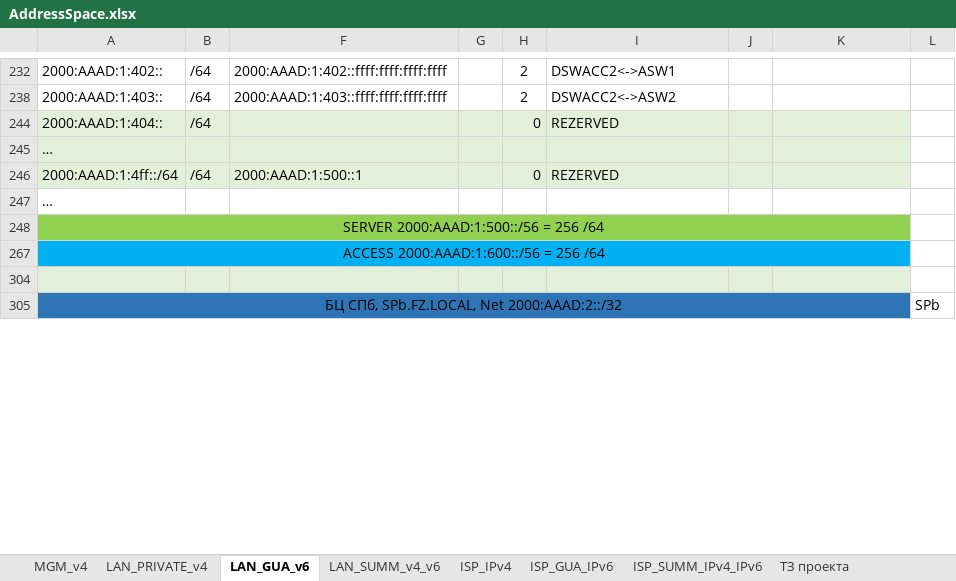
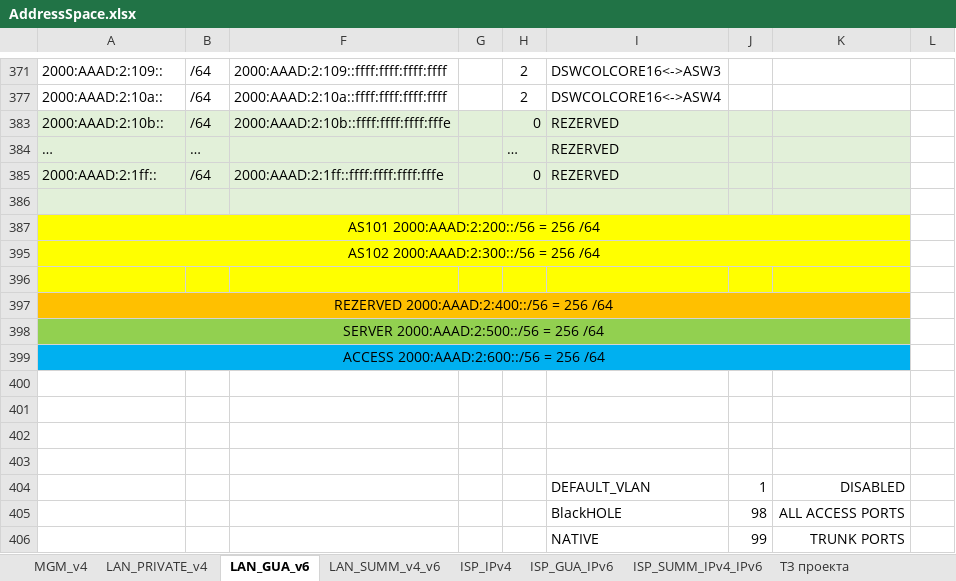
Before and after one commit to fazzzan/Myotus-networks, an Excel workbook: LECTURES/MODULE02/Lecture10/labs/AddressSpace.xlsx, sheet LAN_GUA_v6, drawn as a sheet; only a part is shown, gaps mark what is left out; values as stored, in another font and other column widths than the file's, no borders; removed rows and columns are numbered as before the commit, all else as after; the diff covers the shown part only; the diff names each change by its address in the sheet, - before the commit and + after, or states it on an @@ line.

```diff
--- a/LECTURES/MODULE02/Lecture10/labs/AddressSpace.xlsx (sheet LAN_GUA_v6)
+++ b/LECTURES/MODULE02/Lecture10/labs/AddressSpace.xlsx (sheet LAN_GUA_v6)
-A371: 2000:AAAD:1:402::
+A371: 2000:AAAD:2:109::
-F371: 2000:AAAD:1:402::ffff:ffff:ffff:ffff
+F371: 2000:AAAD:2:109::ffff:ffff:ffff:ffff
-I371: DSWACC2<->ASW1
+I371: DSWCOLCORE16<->ASW3
-A377: 2000:AAAD:1:403::
+A377: 2000:AAAD:2:10a::
-F377: 2000:AAAD:1:403::ffff:ffff:ffff:ffff
+F377: 2000:AAAD:2:10a::ffff:ffff:ffff:ffff
-I377: DSWACC2<->ASW2
+I377: DSWCOLCORE16<->ASW4
-A383: 2000:AAAD:1:404::
+A383: 2000:AAAD:2:10b::
-F383: (empty)
+F383: 2000:AAAD:2:10b::ffff:ffff:ffff:fffe
-row 245: …
@@ row 384 unhidden: … | … |  |  | … | REZERVED @@
-A385: 2000:AAAD:1:4ff::/64
+A385: 2000:AAAD:2:1ff::
-F385: 2000:AAAD:1:500::1
+F385: 2000:AAAD:2:1ff::ffff:ffff:ffff:fffe
-row 247: …
@@ row 248 hidden: SERVER 2000:AAAD:1:500::/56 = 256 /64 @@
@@ row 267 hidden: ACCESS 2000:AAAD:1:600::/56 = 256 /64 @@
@@ row 387 unhidden: AS101 2000:AAAD:2:200::/56 = 256 /64 @@
@@ row 395 unhidden: AS102 2000:AAAD:2:300::/56 = 256 /64 @@
-row 396: БЦ СПб, SPb.FZ.LOCAL, Net 2000:AAAD:2::/32 |  |  |  |  |  |  |  | SPb
+row 396: (empty)
-A396:B396 fill: #2E75B6
+A396:B396 fill: #FFFF00
-A305:K305 merged
-F396:J396 fill: #2E75B6
+F396:J396 fill: #FFFF00
-K396 fill: none
+K396 fill: #FFFF00
@@ row 397 unhidden: REZERVED 2000:AAAD:2:400::/56 = 256 /64 @@
@@ row 398 unhidden: SERVER 2000:AAAD:2:500::/56 = 256 /64 @@
@@ row 399 unhidden: ACCESS 2000:AAAD:2:600::/56 = 256 /64 @@
+row 400: (empty)
+row 401: (empty)
+row 402: (empty)
+row 403: (empty)
+row 404:  |  |  |  |  | DEFAULT_VLAN | 1 | DISABLED
+row 405:  |  |  |  |  | BlackHOLE | 98 | ALL ACCESS PORTS
+row 406:  |  |  |  |  | NATIVE | 99 | TRUNK PORTS
```
Also changed, not shown: 5 added rows, 24 hidden or unhidden rows, 12 edited cells, cell formats and merged cells elsewhere in this sheet, sheet LAN_SUMM_v4_v6, sheet LAN_PRIVATE_v4, sheet ISP_GUA_IPv6, formulas that keep their value, hidden cells, 34 other files.
